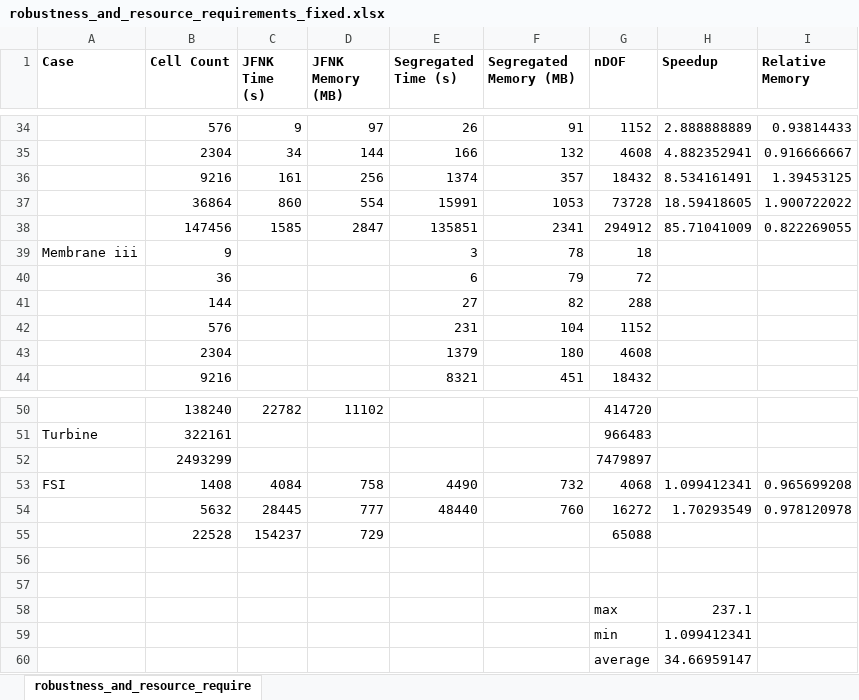
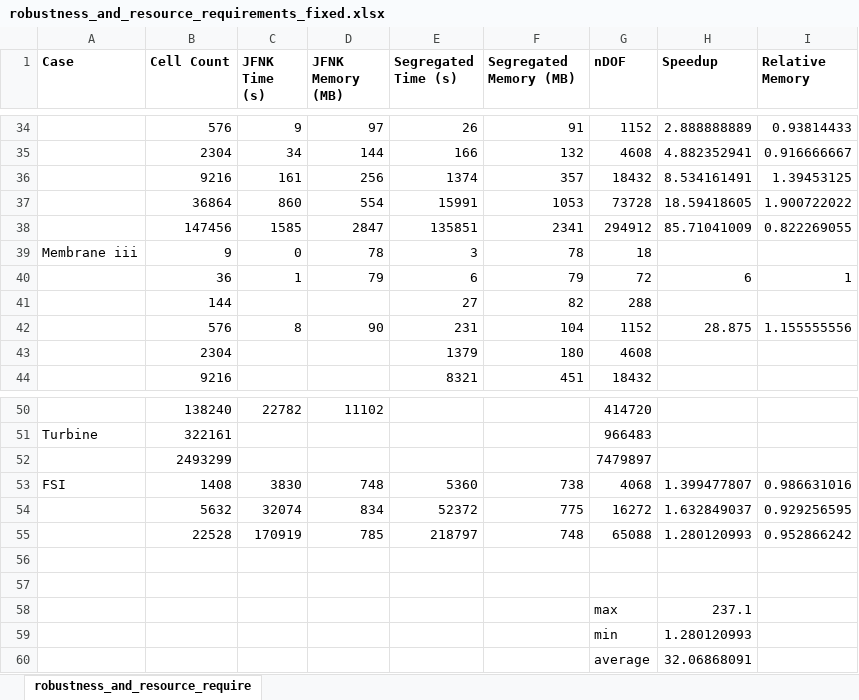
Before and after one commit to philipcardiff/paper-newton-krylov, an Excel workbook: figures/speedup/robustness_and_resource_requirements_fixed.xlsx, sheet robustness_and_resource_require, drawn as a sheet; only a part is shown, gaps mark what is left out; values as stored, in another font and other column widths than the file's, no borders; charts and pictures not drawn; removed rows and columns are numbered as before the commit, all else as after; the diff names each change by its address in the sheet, - before the commit and + after, or states it on an @@ line.

```diff
--- a/figures/speedup/robustness_and_resource_requirements_fixed.xlsx (sheet robustness_and_resource_require)
+++ b/figures/speedup/robustness_and_resource_requirements_fixed.xlsx (sheet robustness_and_resource_require)
-C39 (JFNK Time (s)): (empty)
+C39 (JFNK Time (s)): 0
-D39 (JFNK Memory (MB)): (empty)
+D39 (JFNK Memory (MB)): 78
-C40 (JFNK Time (s)): (empty)
+C40 (JFNK Time (s)): 1
-D40 (JFNK Memory (MB)): (empty)
+D40 (JFNK Memory (MB)): 79
-H40 (Speedup): (empty)
+H40 (Speedup): 6
-I40 (Relative Memory): (empty)
+I40 (Relative Memory): 1
-C42 (JFNK Time (s)): (empty)
+C42 (JFNK Time (s)): 8
-D42 (JFNK Memory (MB)): (empty)
+D42 (JFNK Memory (MB)): 90
-H42 (Speedup): (empty)
+H42 (Speedup): 28.875
-I42 (Relative Memory): (empty)
+I42 (Relative Memory): 1.155555556
-C53 (JFNK Time (s)): 4084
+C53 (JFNK Time (s)): 3830
-D53 (JFNK Memory (MB)): 758
+D53 (JFNK Memory (MB)): 748
-E53 (Segregated Time (s)): 4490
+E53 (Segregated Time (s)): 5360
-F53 (Segregated Memory (MB)): 732
+F53 (Segregated Memory (MB)): 738
-H53 (Speedup): 1.099412341
+H53 (Speedup): 1.399477807
-I53 (Relative Memory): 0.965699208
+I53 (Relative Memory): 0.986631016
-row 54:  | 5632 | 28445 | 777 | 48440 | 760 | 16272 | 1.70293549 | 0.978120978
-row 55:  | 22528 | 154237 | 729 |  |  | 65088
+row 54:  | 5632 | 32074 | 834 | 52372 | 775 | 16272 | 1.632849037 | 0.929256595
+row 55:  | 22528 | 170919 | 785 | 218797 | 748 | 65088 | 1.280120993 | 0.952866242
-H59 (Speedup): 1.099412341
+H59 (Speedup): 1.280120993
-H60 (Speedup): 34.66959147
+H60 (Speedup): 32.06868091
```
Also changed, not shown: charts or pictures, 13 other files.
